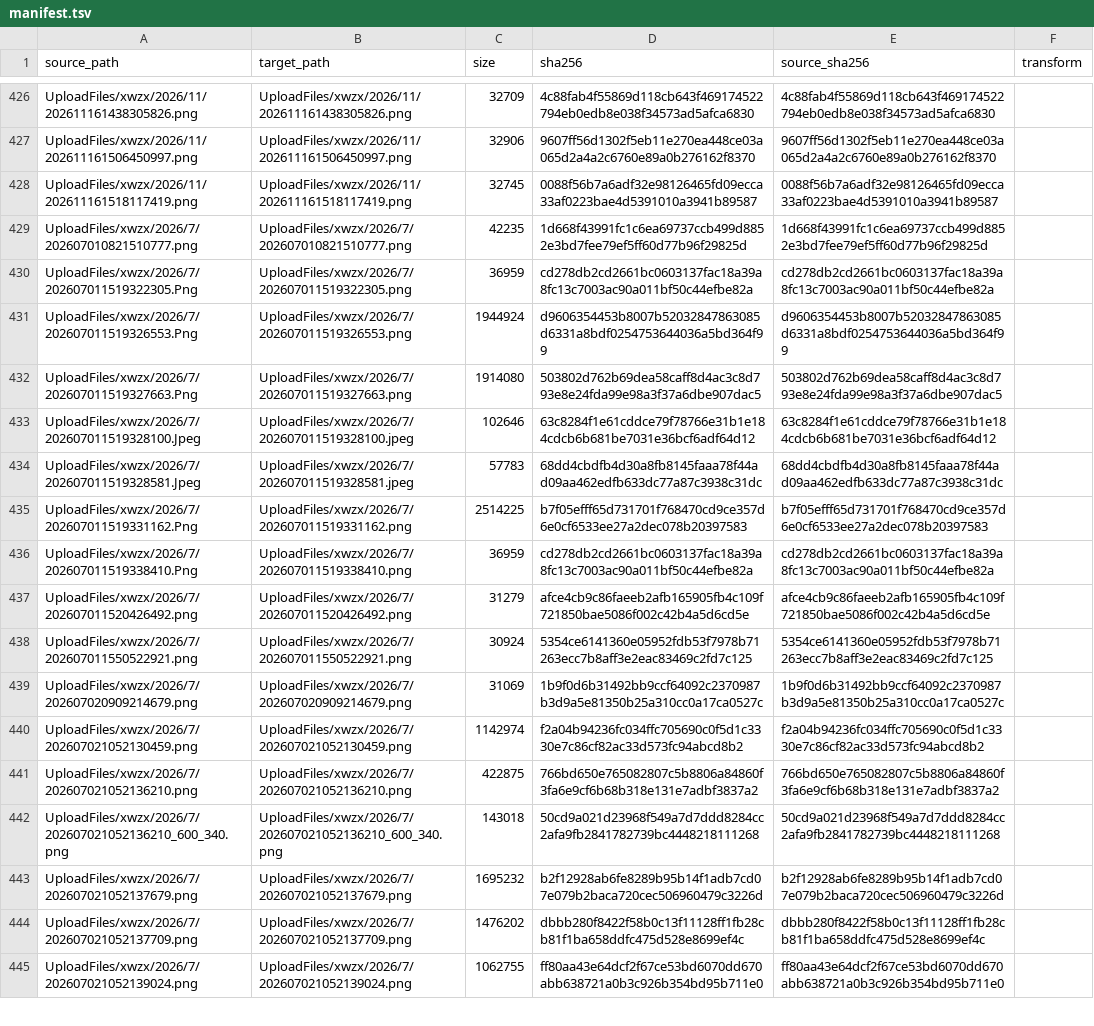
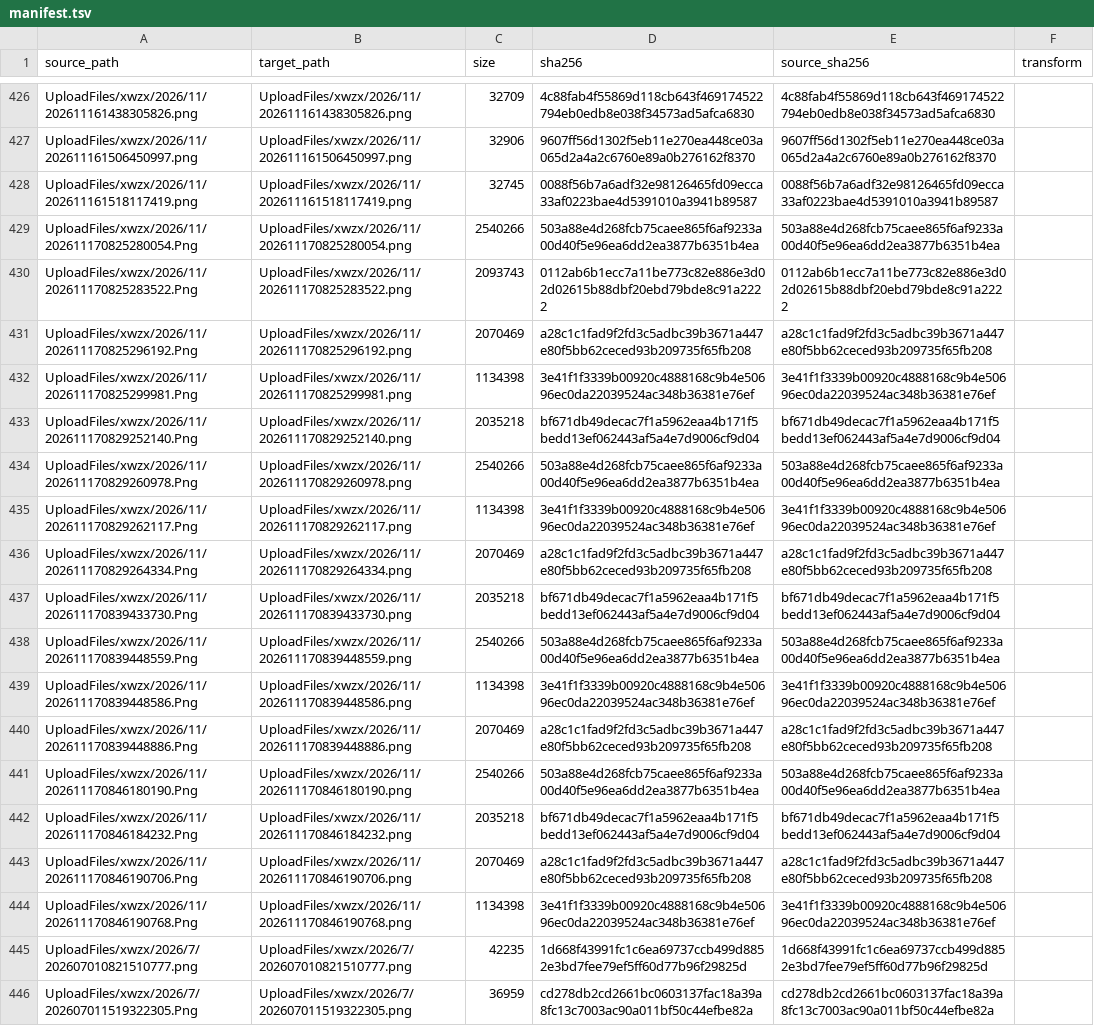
Before and after one commit to Shaoxing-No-1-High-School/Shaoxingyizhong-img-xwzx-2026-h2, a TSV file: manifest.tsv, drawn as a sheet; only a part is shown, gaps mark what is left out; the shorter side is filled out with more unchanged rows.

```diff
--- a/manifest.tsv
+++ b/manifest.tsv
@@ -428,2 +428,18 @@ UploadFiles/xwzx/2026/11/202611161506450997.png	UploadFiles/xwzx/2026/11/2026111
 UploadFiles/xwzx/2026/11/202611161518117419.png	UploadFiles/xwzx/2026/11/202611161518117419.png	32745	0088f56b7a6adf32e98126465fd09ecca33af0223bae4d5391010a3941b89587	0088f56b7a6adf32e98126465fd09ecca33af0223bae4d5391010a3941b89587	
+UploadFiles/xwzx/2026/11/202611170825280054.Png	UploadFiles/xwzx/2026/11/202611170825280054.png	2540266	503a88e4d268fcb75caee865f6af9233a00d40f5e96ea6dd2ea3877b6351b4ea	503a88e4d268fcb75caee865f6af9233a00d40f5e96ea6dd2ea3877b6351b4ea	
+UploadFiles/xwzx/2026/11/202611170825283522.Png	UploadFiles/xwzx/2026/11/202611170825283522.png	2093743	0112ab6b1ecc7a11be773c82e886e3d02d02615b88dbf20ebd79bde8c91a2222	0112ab6b1ecc7a11be773c82e886e3d02d02615b88dbf20ebd79bde8c91a2222	
+UploadFiles/xwzx/2026/11/202611170825296192.Png	UploadFiles/xwzx/2026/11/202611170825296192.png	2070469	a28c1c1fad9f2fd3c5adbc39b3671a447e80f5bb62ceced93b209735f65fb208	a28c1c1fad9f2fd3c5adbc39b3671a447e80f5bb62ceced93b209735f65fb208	
+UploadFiles/xwzx/2026/11/202611170825299981.Png	UploadFiles/xwzx/2026/11/202611170825299981.png	1134398	3e41f1f3339b00920c4888168c9b4e50696ec0da22039524ac348b36381e76ef	3e41f1f3339b00920c4888168c9b4e50696ec0da22039524ac348b36381e76ef	
+UploadFiles/xwzx/2026/11/202611170829252140.Png	UploadFiles/xwzx/2026/11/202611170829252140.png	2035218	bf671db49decac7f1a5962eaa4b171f5bedd13ef062443af5a4e7d9006cf9d04	bf671db49decac7f1a5962eaa4b171f5bedd13ef062443af5a4e7d9006cf9d04	
+UploadFiles/xwzx/2026/11/202611170829260978.Png	UploadFiles/xwzx/2026/11/202611170829260978.png	2540266	503a88e4d268fcb75caee865f6af9233a00d40f5e96ea6dd2ea3877b6351b4ea	503a88e4d268fcb75caee865f6af9233a00d40f5e96ea6dd2ea3877b6351b4ea	
+UploadFiles/xwzx/2026/11/202611170829262117.Png	UploadFiles/xwzx/2026/11/202611170829262117.png	1134398	3e41f1f3339b00920c4888168c9b4e50696ec0da22039524ac348b36381e76ef	3e41f1f3339b00920c4888168c9b4e50696ec0da22039524ac348b36381e76ef	
+UploadFiles/xwzx/2026/11/202611170829264334.Png	UploadFiles/xwzx/2026/11/202611170829264334.png	2070469	a28c1c1fad9f2fd3c5adbc39b3671a447e80f5bb62ceced93b209735f65fb208	a28c1c1fad9f2fd3c5adbc39b3671a447e80f5bb62ceced93b209735f65fb208	
+UploadFiles/xwzx/2026/11/202611170839433730.Png	UploadFiles/xwzx/2026/11/202611170839433730.png	2035218	bf671db49decac7f1a5962eaa4b171f5bedd13ef062443af5a4e7d9006cf9d04	bf671db49decac7f1a5962eaa4b171f5bedd13ef062443af5a4e7d9006cf9d04	
+UploadFiles/xwzx/2026/11/202611170839448559.Png	UploadFiles/xwzx/2026/11/202611170839448559.png	2540266	503a88e4d268fcb75caee865f6af9233a00d40f5e96ea6dd2ea3877b6351b4ea	503a88e4d268fcb75caee865f6af9233a00d40f5e96ea6dd2ea3877b6351b4ea	
+UploadFiles/xwzx/2026/11/202611170839448586.Png	UploadFiles/xwzx/2026/11/202611170839448586.png	1134398	3e41f1f3339b00920c4888168c9b4e50696ec0da22039524ac348b36381e76ef	3e41f1f3339b00920c4888168c9b4e50696ec0da22039524ac348b36381e76ef	
+UploadFiles/xwzx/2026/11/202611170839448886.Png	UploadFiles/xwzx/2026/11/202611170839448886.png	2070469	a28c1c1fad9f2fd3c5adbc39b3671a447e80f5bb62ceced93b209735f65fb208	a28c1c1fad9f2fd3c5adbc39b3671a447e80f5bb62ceced93b209735f65fb208	
+UploadFiles/xwzx/2026/11/202611170846180190.Png	UploadFiles/xwzx/2026/11/202611170846180190.png	2540266	503a88e4d268fcb75caee865f6af9233a00d40f5e96ea6dd2ea3877b6351b4ea	503a88e4d268fcb75caee865f6af9233a00d40f5e96ea6dd2ea3877b6351b4ea	
+UploadFiles/xwzx/2026/11/202611170846184232.Png	UploadFiles/xwzx/2026/11/202611170846184232.png	2035218	bf671db49decac7f1a5962eaa4b171f5bedd13ef062443af5a4e7d9006cf9d04	bf671db49decac7f1a5962eaa4b171f5bedd13ef062443af5a4e7d9006cf9d04	
+UploadFiles/xwzx/2026/11/202611170846190706.Png	UploadFiles/xwzx/2026/11/202611170846190706.png	2070469	a28c1c1fad9f2fd3c5adbc39b3671a447e80f5bb62ceced93b209735f65fb208	a28c1c1fad9f2fd3c5adbc39b3671a447e80f5bb62ceced93b209735f65fb208	
+UploadFiles/xwzx/2026/11/202611170846190768.Png	UploadFiles/xwzx/2026/11/202611170846190768.png	1134398	3e41f1f3339b00920c4888168c9b4e50696ec0da22039524ac348b36381e76ef	3e41f1f3339b00920c4888168c9b4e50696ec0da22039524ac348b36381e76ef	
 UploadFiles/xwzx/2026/7/202607010821510777.png	UploadFiles/xwzx/2026/7/202607010821510777.png	42235	1d668f43991fc1c6ea69737ccb499d8852e3bd7fee79ef5ff60d77b96f29825d	1d668f43991fc1c6ea69737ccb499d8852e3bd7fee79ef5ff60d77b96f29825d	
```
Also changed, not shown: 16 other files.
